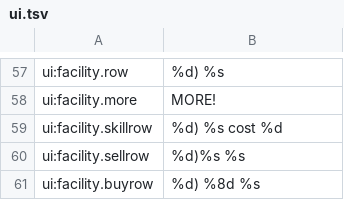
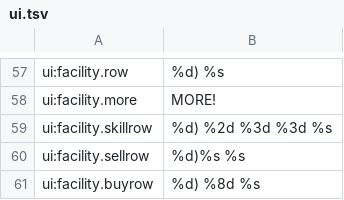
Before and after one commit to wicanr2/wasteland_cht, a TSV file: translations/source/ui.tsv, drawn as a sheet; only a part is shown, gaps mark what is left out.

```diff
--- a/translations/source/ui.tsv
+++ b/translations/source/ui.tsv
@@ -58,3 +58,3 @@ ui:facility.row	%d) %s
 ui:facility.more	MORE!
-ui:facility.skillrow	%d) %s  cost %d
+ui:facility.skillrow	%d) %2d %3d %3d  %s
 ui:facility.sellrow	%d)%s %s
```
Also changed, not shown: translations/zh-Hant/ui.tsv, 10 other files.
